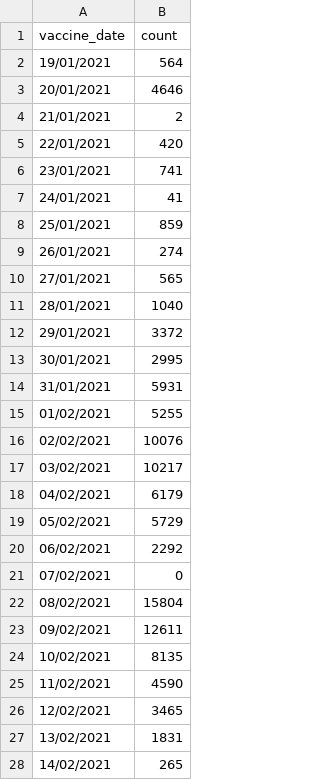
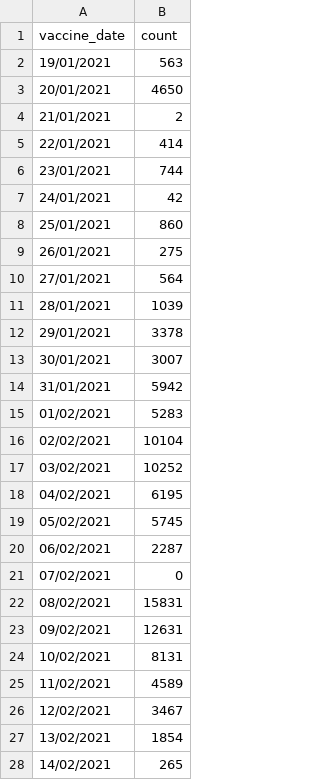
Before and after one commit to CodeForManaus/vacina-manaus-backend, a CSV file: data/analyzed/vaccine_date_count.csv, drawn as a sheet; only a part is shown; the diff covers the shown part only.

```diff
--- a/data/analyzed/vaccine_date_count.csv
+++ b/data/analyzed/vaccine_date_count.csv
@@ -1,28 +1,28 @@
 vaccine_date,count
-19/01/2021,564
-20/01/2021,4646
+19/01/2021,563
+20/01/2021,4650
 21/01/2021,2
-22/01/2021,420
-23/01/2021,741
-24/01/2021,41
-25/01/2021,859
-26/01/2021,274
-27/01/2021,565
-28/01/2021,1040
-29/01/2021,3372
-30/01/2021,2995
-31/01/2021,5931
-01/02/2021,5255
-02/02/2021,10076
-03/02/2021,10217
-04/02/2021,6179
-05/02/2021,5729
-06/02/2021,2292
+22/01/2021,414
+23/01/2021,744
+24/01/2021,42
+25/01/2021,860
+26/01/2021,275
+27/01/2021,564
+28/01/2021,1039
+29/01/2021,3378
+30/01/2021,3007
+31/01/2021,5942
+01/02/2021,5283
+02/02/2021,10104
+03/02/2021,10252
+04/02/2021,6195
+05/02/2021,5745
+06/02/2021,2287
 07/02/2021,0
-08/02/2021,15804
-09/02/2021,12611
-10/02/2021,8135
-11/02/2021,4590
-12/02/2021,3465
-13/02/2021,1831
+08/02/2021,15831
+09/02/2021,12631
+10/02/2021,8131
+11/02/2021,4589
+12/02/2021,3467
+13/02/2021,1854
 14/02/2021,265
```
Also changed, not shown: 56 added rows and 30 edited cells elsewhere in this file, data/analyzed/service_group_count.csv, data/analyzed/vaccination_site_count.csv, 16 other files.
